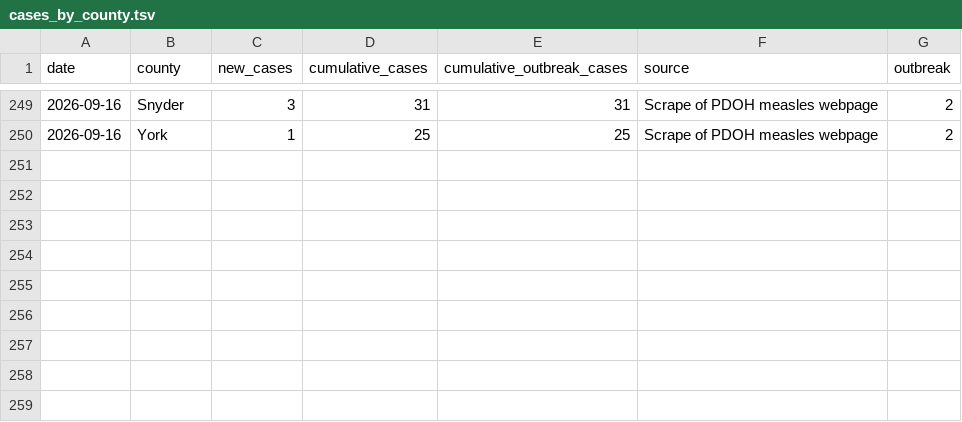
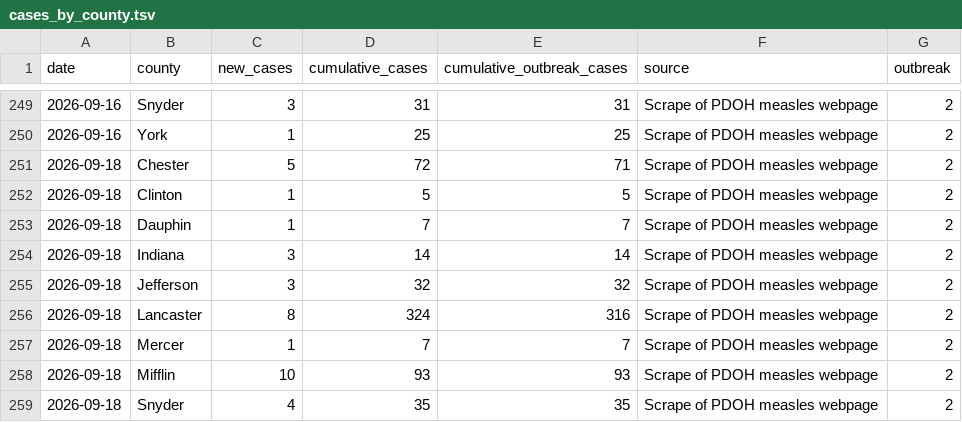
Before and after one commit to PittsburghPG/measles-tracker, a TSV file: data/cases_by_county.tsv, drawn as a sheet; only a part is shown, gaps mark what is left out.

```diff
--- a/data/cases_by_county.tsv
+++ b/data/cases_by_county.tsv
@@ -250 +250,10 @@ date	county	new_cases	cumulative_cases	cumulative_outbreak_cases	source	outbreak
 2026-09-16	York	1	25	25	Scrape of PDOH measles webpage	2
+2026-09-18	Chester	5	72	71	Scrape of PDOH measles webpage	2
+2026-09-18	Clinton	1	5	5	Scrape of PDOH measles webpage	2
+2026-09-18	Dauphin	1	7	7	Scrape of PDOH measles webpage	2
+2026-09-18	Indiana	3	14	14	Scrape of PDOH measles webpage	2
+2026-09-18	Jefferson	3	32	32	Scrape of PDOH measles webpage	2
+2026-09-18	Lancaster	8	324	316	Scrape of PDOH measles webpage	2
+2026-09-18	Mercer	1	7	7	Scrape of PDOH measles webpage	2
+2026-09-18	Mifflin	10	93	93	Scrape of PDOH measles webpage	2
+2026-09-18	Snyder	4	35	35	Scrape of PDOH measles webpage	2
```
Also changed, not shown: data/cases_by_age_group.tsv, data/hospitalization_by_age_group.tsv, 7 other files.
